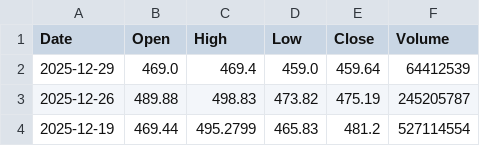
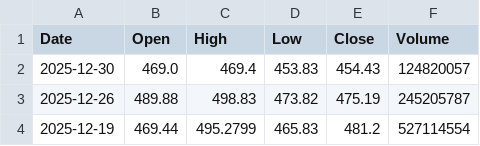
Before and after one commit to sakarkharel/stock_data_visualization, a CSV file: TSLA_weekly_data.csv, drawn as a sheet; only a part is shown.

```diff
--- a/TSLA_weekly_data.csv
+++ b/TSLA_weekly_data.csv
@@ -1,3 +1,3 @@
 Date,Open,High,Low,Close,Volume
-2025-12-29,469.0,469.4,459.0,459.64,64412539
+2025-12-30,469.0,469.4,453.83,454.43,124820057
 2025-12-26,489.88,498.83,473.82,475.19,245205787
```
Also changed, not shown: IBM_weekly_data.csv, INTC_weekly_data.csv, 9 other files.
